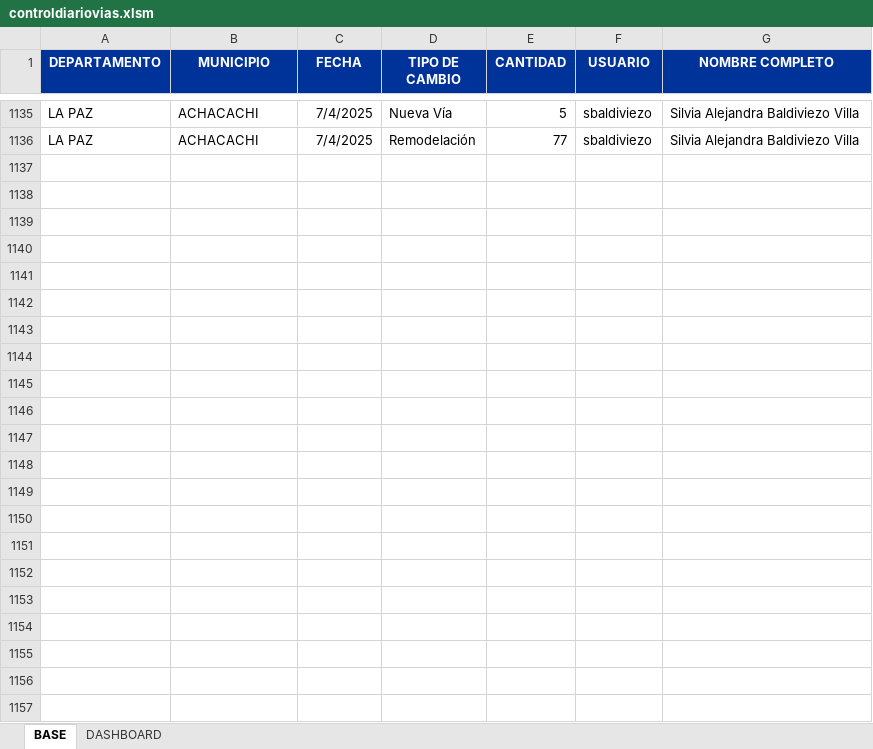
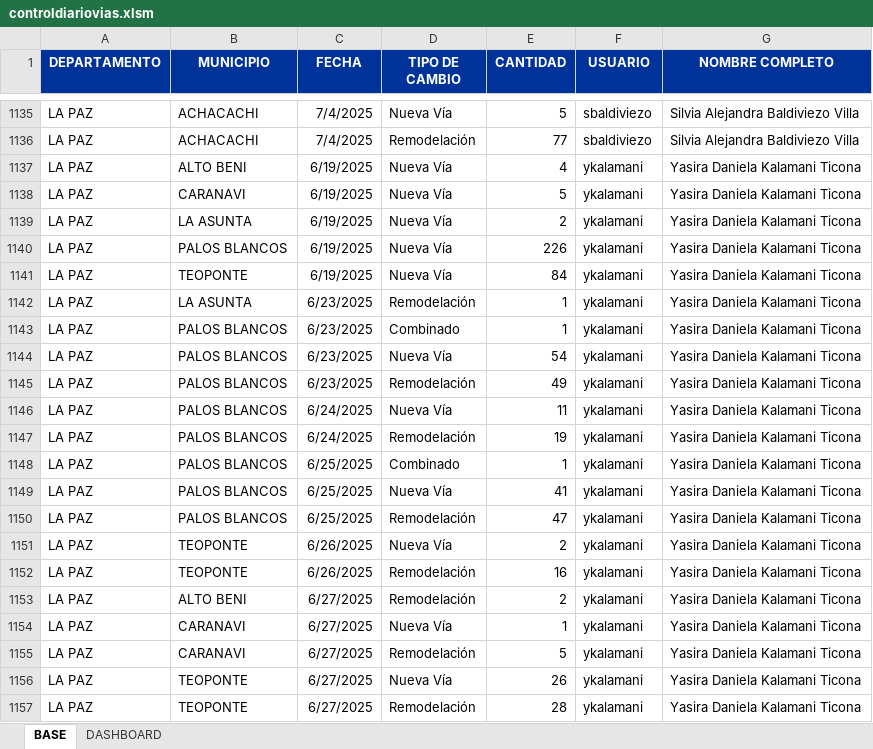
Before and after one commit to Geovisor2025/CartografiaCA, an Excel workbook: files/controldiariovias.xlsm, sheet BASE, drawn as a sheet; only a part is shown, gaps mark what is left out; values as stored, in another font and other column widths than the file's, no borders; table styles not drawn; the diff names each change by its address in the sheet, - before the commit and + after, or states it on an @@ line.

Commit message:
Add files via upload

```diff
--- a/files/controldiariovias.xlsm (sheet BASE)
+++ b/files/controldiariovias.xlsm (sheet BASE)
+row 1137: LA PAZ | ALTO BENI | 6/19/2025 | Nueva Vía | 4 | ykalamani | Yasira Daniela Kalamani Ticona
+row 1138: LA PAZ | CARANAVI | 6/19/2025 | Nueva Vía | 5 | ykalamani | Yasira Daniela Kalamani Ticona
+row 1139: LA PAZ | LA ASUNTA | 6/19/2025 | Nueva Vía | 2 | ykalamani | Yasira Daniela Kalamani Ticona
+row 1140: LA PAZ | PALOS BLANCOS | 6/19/2025 | Nueva Vía | 226 | ykalamani | Yasira Daniela Kalamani Ticona
+row 1141: LA PAZ | TEOPONTE | 6/19/2025 | Nueva Vía | 84 | ykalamani | Yasira Daniela Kalamani Ticona
+row 1142: LA PAZ | LA ASUNTA | 6/23/2025 | Remodelación | 1 | ykalamani | Yasira Daniela Kalamani Ticona
+row 1143: LA PAZ | PALOS BLANCOS | 6/23/2025 | Combinado | 1 | ykalamani | Yasira Daniela Kalamani Ticona
+row 1144: LA PAZ | PALOS BLANCOS | 6/23/2025 | Nueva Vía | 54 | ykalamani | Yasira Daniela Kalamani Ticona
+row 1145: LA PAZ | PALOS BLANCOS | 6/23/2025 | Remodelación | 49 | ykalamani | Yasira Daniela Kalamani Ticona
+row 1146: LA PAZ | PALOS BLANCOS | 6/24/2025 | Nueva Vía | 11 | ykalamani | Yasira Daniela Kalamani Ticona
+row 1147: LA PAZ | PALOS BLANCOS | 6/24/2025 | Remodelación | 19 | ykalamani | Yasira Daniela Kalamani Ticona
+row 1148: LA PAZ | PALOS BLANCOS | 6/25/2025 | Combinado | 1 | ykalamani | Yasira Daniela Kalamani Ticona
+row 1149: LA PAZ | PALOS BLANCOS | 6/25/2025 | Nueva Vía | 41 | ykalamani | Yasira Daniela Kalamani Ticona
+row 1150: LA PAZ | PALOS BLANCOS | 6/25/2025 | Remodelación | 47 | ykalamani | Yasira Daniela Kalamani Ticona
+row 1151: LA PAZ | TEOPONTE | 6/26/2025 | Nueva Vía | 2 | ykalamani | Yasira Daniela Kalamani Ticona
+row 1152: LA PAZ | TEOPONTE | 6/26/2025 | Remodelación | 16 | ykalamani | Yasira Daniela Kalamani Ticona
+row 1153: LA PAZ | ALTO BENI | 6/27/2025 | Remodelación | 2 | ykalamani | Yasira Daniela Kalamani Ticona
+row 1154: LA PAZ | CARANAVI | 6/27/2025 | Nueva Vía | 1 | ykalamani | Yasira Daniela Kalamani Ticona
+row 1155: LA PAZ | CARANAVI | 6/27/2025 | Remodelación | 5 | ykalamani | Yasira Daniela Kalamani Ticona
+row 1156: LA PAZ | TEOPONTE | 6/27/2025 | Nueva Vía | 26 | ykalamani | Yasira Daniela Kalamani Ticona
+row 1157: LA PAZ | TEOPONTE | 6/27/2025 | Remodelación | 28 | ykalamani | Yasira Daniela Kalamani Ticona
```
Also changed, not shown: charts or pictures.
